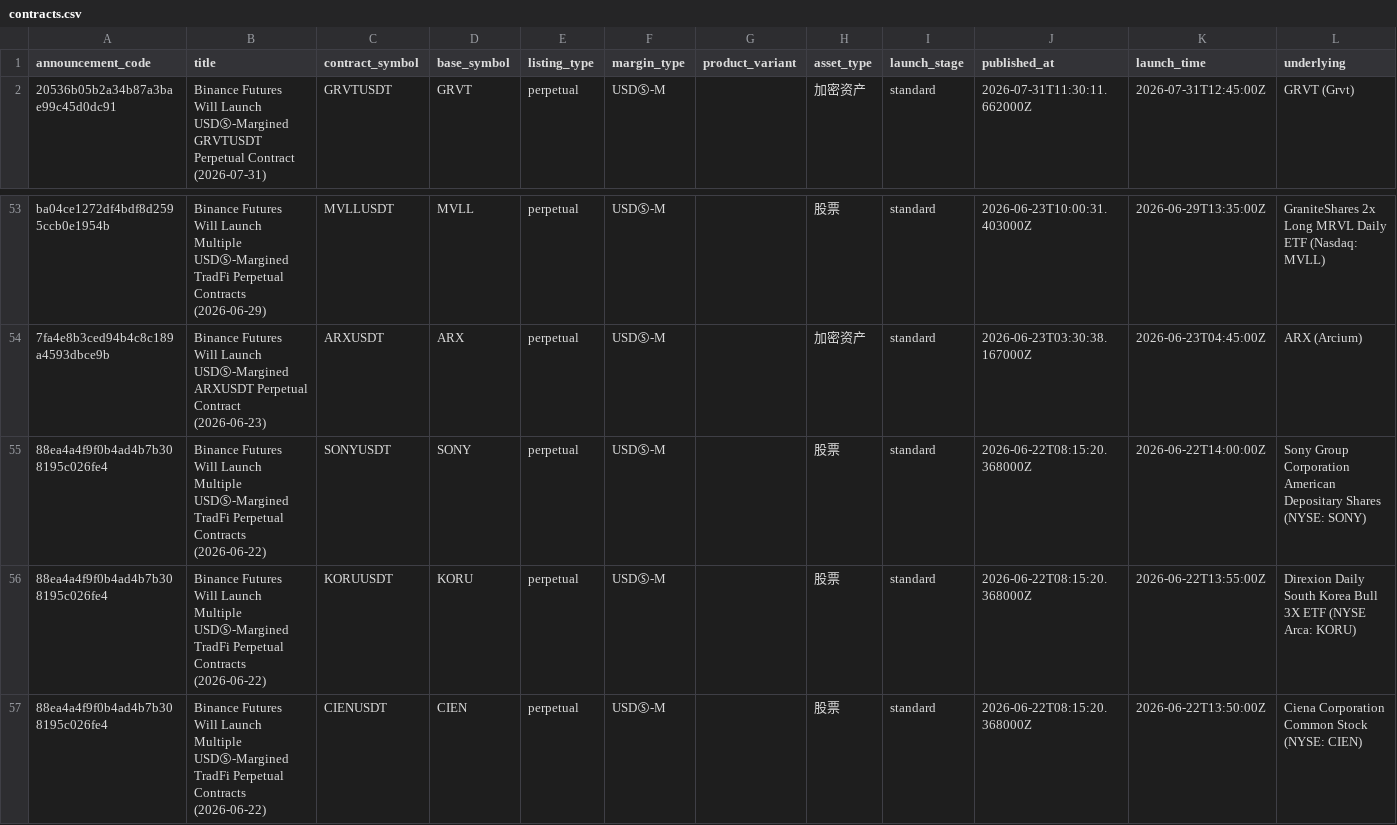
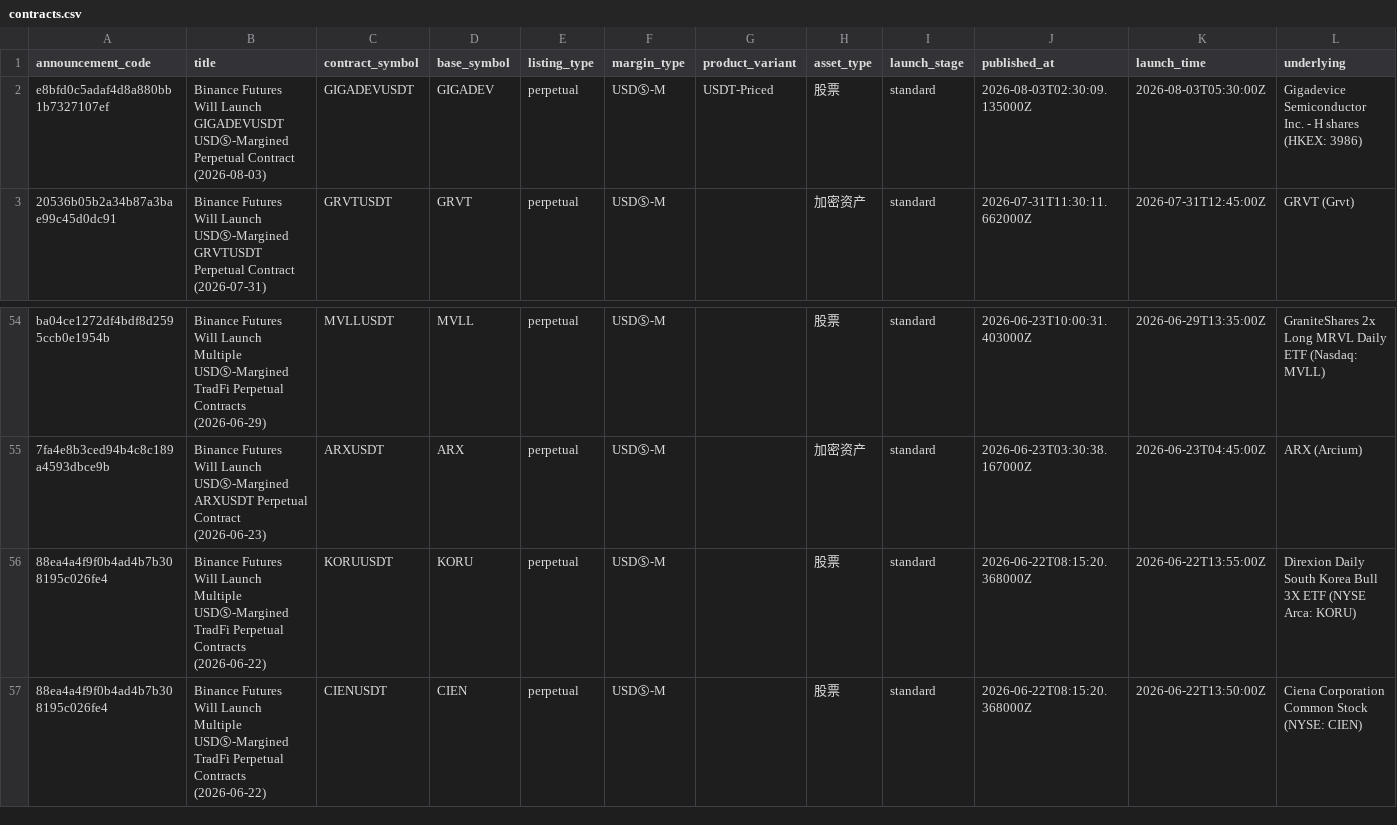
Before and after one commit to ZhangDapao370/binance-spot-leads-public, a CSV file: data/contracts.csv, drawn as a sheet; only a part is shown, gaps mark what is left out; removed rows and columns are numbered as before the commit, all else as after; rows hold the shown columns only; the diff names each change by its address in the sheet, - before the commit and + after, or states it on an @@ line.

```diff
--- a/data/contracts.csv
+++ b/data/contracts.csv
+row 2: e8bfd0c5adaf4d8a880bb1b7327107ef | Binance Futures Will Launch GIGADEVUSDT USDⓈ-Margined Perpetual Contract (2026-08-03) | GIGADEVUSDT | GIGADEV | perpetual | USDⓈ-M | USDT-Priced | 股票 | standard | 2026-08-03T02:30:09.135000Z | 2026-08-03T05:30:00Z | Gigadevice Semiconductor Inc. - H shares (HKEX: 3986)
-row 55: 88ea4a4f9f0b4ad4b7b308195c026fe4 | Binance Futures Will Launch Multiple USDⓈ-Margined TradFi Perpetual Contracts (2026-06-22) | SONYUSDT | SONY | perpetual | USDⓈ-M |  | 股票 | standard | 2026-06-22T08:15:20.368000Z | 2026-06-22T14:00:00Z | Sony Group Corporation American Depositary Shares (NYSE: SONY)
```
Also changed, not shown: 3 other files.
